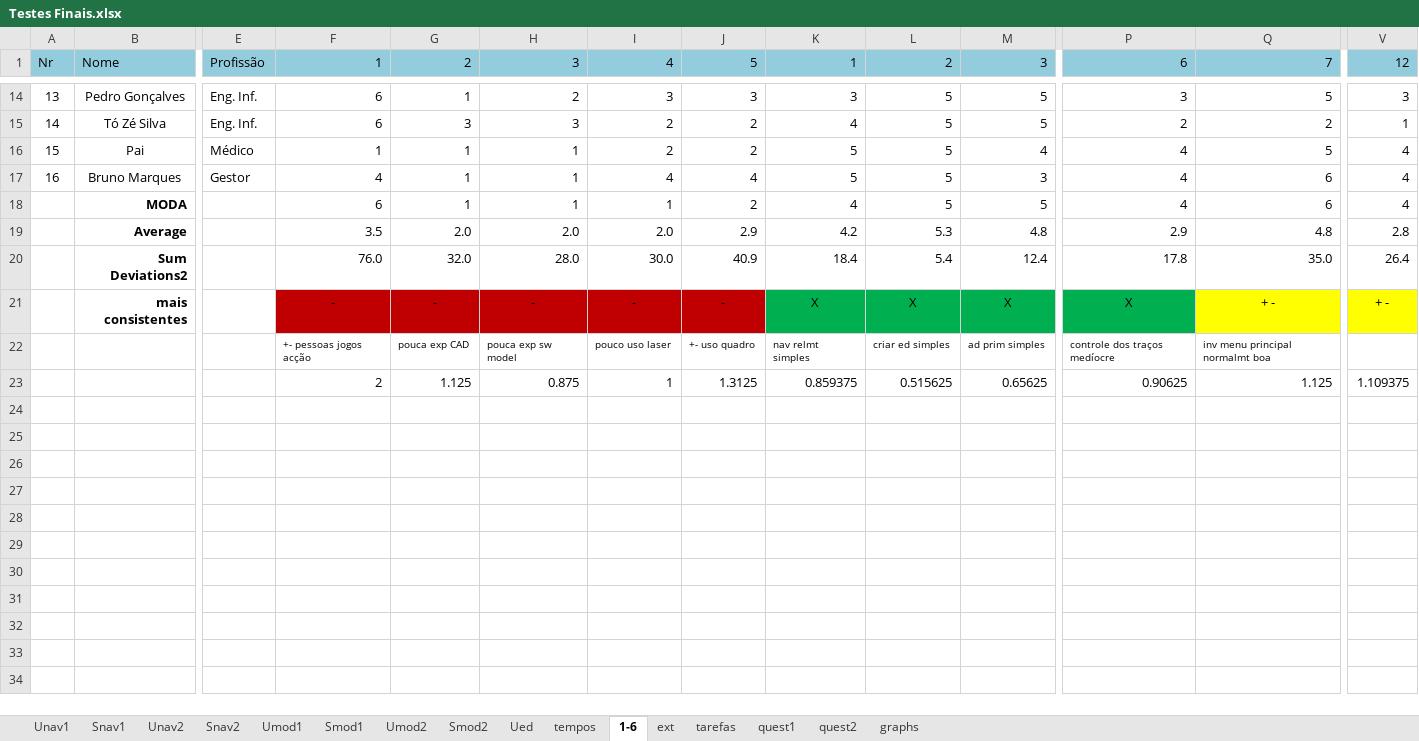
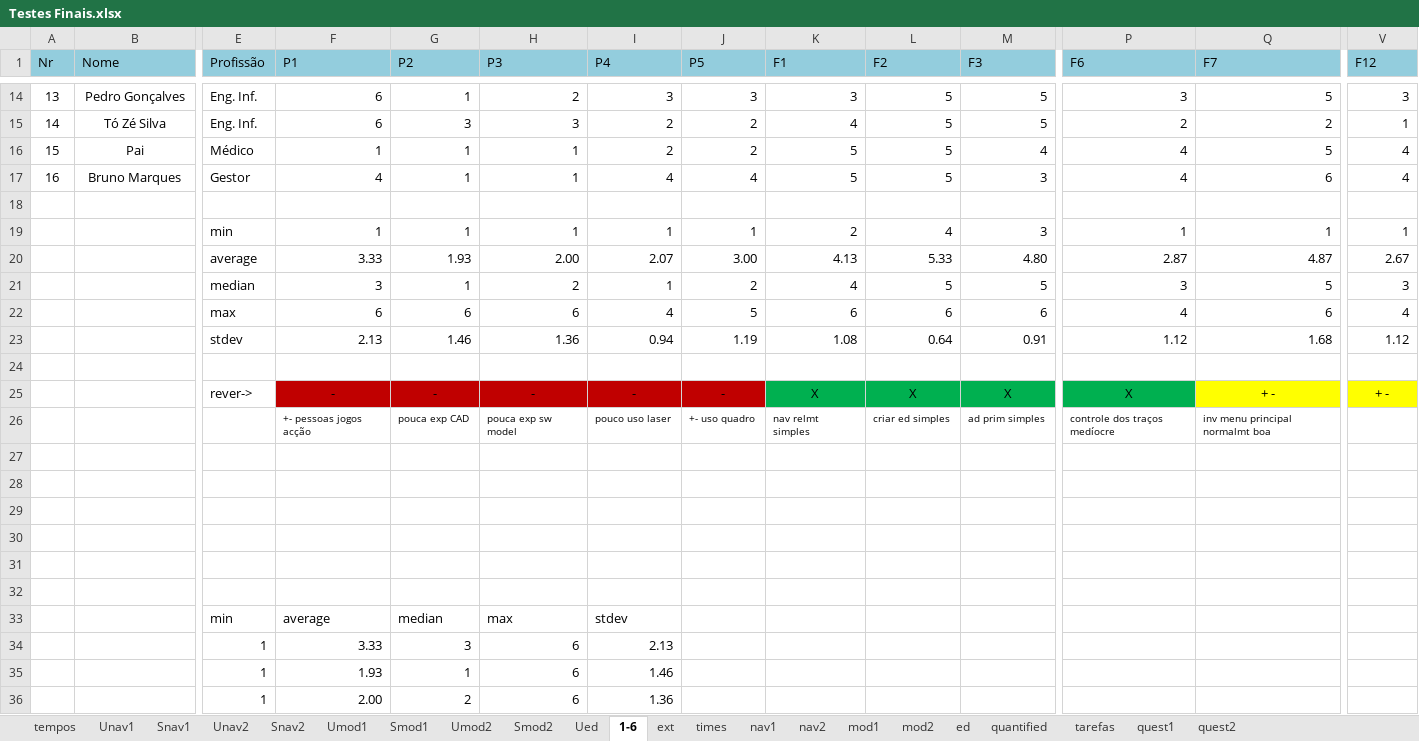
Before and after one commit to JosePedroDias/urban-sketcher, an Excel workbook: finalTests/Testes Finais.xlsx, sheet 1-6, drawn as a sheet; only a part is shown, gaps mark what is left out; values as stored, in another font and other column widths than the file's, no borders; conditional formats not drawn; removed rows and columns are numbered as before the commit, all else as after; rows hold the shown columns only; the diff covers the shown part only; the diff names each change by its address in the sheet, - before the commit and + after, or states it on an @@ line.

```diff
--- a/finalTests/Testes Finais.xlsx (sheet 1-6)
+++ b/finalTests/Testes Finais.xlsx (sheet 1-6)
-sheet tab: graphs
+sheet tab: times
+sheet tab: nav1
+sheet tab: nav2
+sheet tab: mod1
+sheet tab: mod2
+sheet tab: ed
+sheet tab: quantified
@@ sheet tab order changed: tempos | Unav1 | Snav1 | Unav2 | Snav2 | Umod1 | Smod1 | Umod2 | Smod2 | Ued | 1-6 | ext | times | nav1 | nav2 | mod1 | mod2 | ed | quantified | tarefas | quest1 | quest2 @@
-F1: 1
+F1: P1
-G1: 2
+G1: P2
-H1: 3
+H1: P3
-I1: 4
+I1: P4
-J1: 5
+J1: P5
-K1: 1
+K1: F1
-L1: 2
+L1: F2
-M1: 3
+M1: F3
-P1: 6
+P1: F6
-Q1: 7
+Q1: F7
-V1: 12
+V1: F12
+row 18: (empty)
+row 19:  |  | min | 1 | 1 | 1 | 1 | 1 | 2 | 4 | 3 | 1 | 1 | 1
+row 20:  |  | average | 3.33 | 1.93 | 2.00 | 2.07 | 3.00 | 4.13 | 5.33 | 4.80 | 2.87 | 4.87 | 2.67
-B21 (Nome): MODA
+B21 (Nome): (empty)
-E21 (Profissão): (empty)
+E21 (Profissão): median
-F21 (P1): 6
+F21 (P1): 3
-H21 (P3): 1
+H21 (P3): 2
-P21 (F6): 4
+P21 (F6): 3
-Q21 (F7): 6
+Q21 (F7): 5
-V21 (F12): 4
+V21 (F12): 3
-row 19:  | Average |  | 3.5 | 2.0 | 2.0 | 2.0 | 2.9 | 4.2 | 5.3 | 4.8 | 2.9 | 4.8 | 2.8
+row 22:  |  | max | 6 | 6 | 6 | 4 | 5 | 6 | 6 | 6 | 4 | 6 | 4
+row 23:  |  | stdev | 2.13 | 1.46 | 1.36 | 0.94 | 1.19 | 1.08 | 0.64 | 0.91 | 1.12 | 1.68 | 1.12
-row 24:  | Sum Deviations2 |  | 76.0 | 32.0 | 28.0 | 30.0 | 40.9 | 18.4 | 5.4 | 12.4 | 17.8 | 35.0 | 26.4
+row 24: (empty)
-B25 (Nome): mais consistentes
+B25 (Nome): (empty)
-E25 (Profissão): (empty)
+E25 (Profissão): rever->
-row 27:  |  |  | 2 | 1.125 | 0.875 | 1 | 1.3125 | 0.859375 | 0.515625 | 0.65625 | 0.90625 | 1.125 | 1.109375
+row 27: (empty)
+row 28: (empty)
+row 29: (empty)
+row 30: (empty)
+row 31: (empty)
+row 32: (empty)
+row 33:  |  | min | average | median | max | stdev
+row 34:  |  | 1 | 3.33 | 3 | 6 | 2.13
+row 35:  |  | 1 | 1.93 | 1 | 6 | 1.46
+row 36:  |  | 1 | 2.00 | 2 | 6 | 1.36
```
Also changed, not shown: 15 added rows and 7 edited cells elsewhere in this sheet, sheet quest1, sheet tarefas, sheet Ued, sheet Unav1, sheet Unav2, sheet Umod2, 5 more sheets, formulas that keep their value, charts or pictures, 16 other files.
